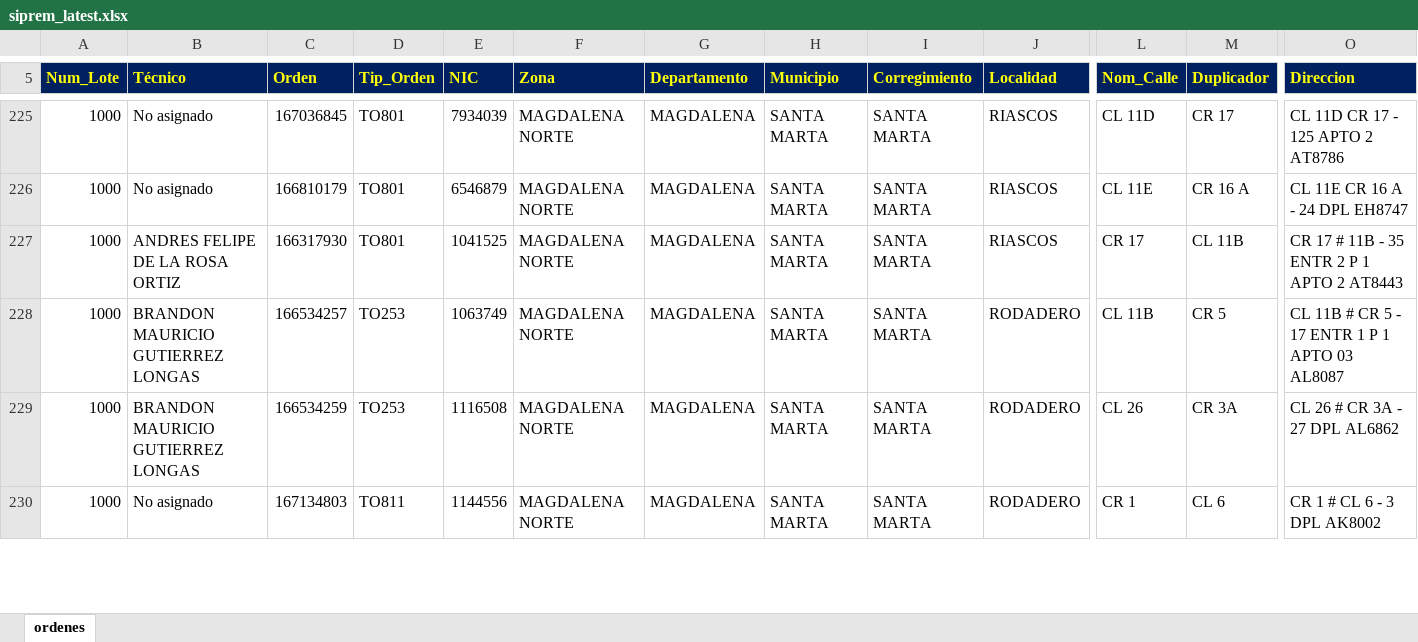
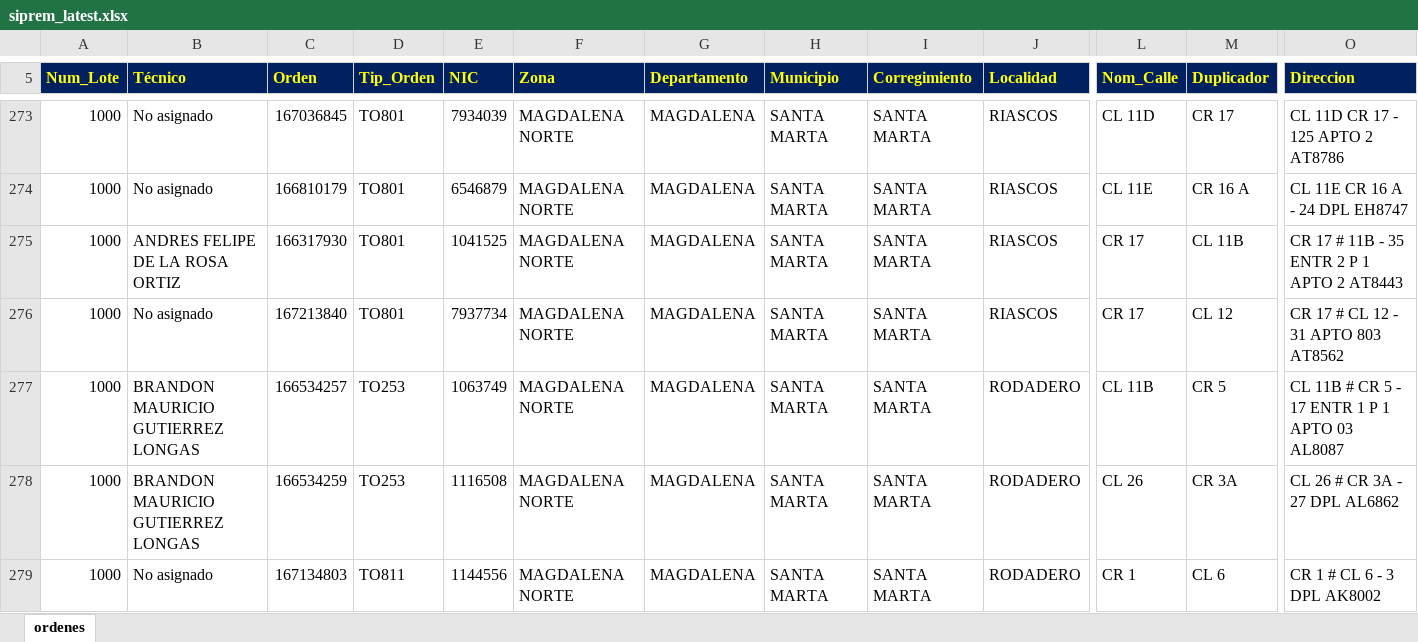
Before and after one commit to vikano27-debug/Dashboard_ING_VOA, an Excel workbook: siprem_latest.xlsx, sheet ordenes, drawn as a sheet; only a part is shown, gaps mark what is left out; values as stored, in another font and other column widths than the file's, no borders; rows hold the shown columns only; the diff covers the shown part only; the diff names each change by its address in the sheet, - before the commit and + after, or states it on an @@ line.

```diff
--- a/siprem_latest.xlsx (sheet ordenes)
+++ b/siprem_latest.xlsx (sheet ordenes)
+row 276: 1000 | No asignado | 167213840 | TO801 | 7937734 | MAGDALENA NORTE | MAGDALENA | SANTA MARTA | SANTA MARTA | RIASCOS | CR 17 | CL 12 | CR 17 # CL 12 - 31 APTO 803 AT8562
```
Also changed, not shown: 54 added rows, 7 removed rows and 51 edited cells elsewhere in this sheet.
